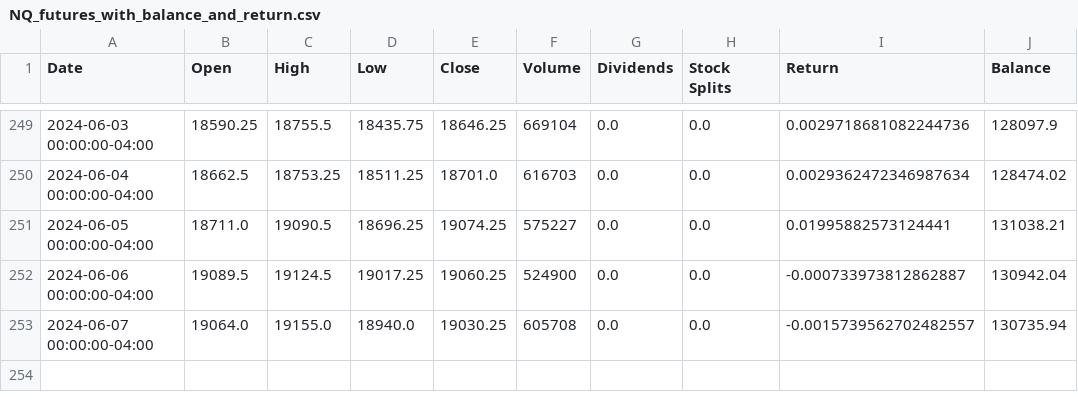
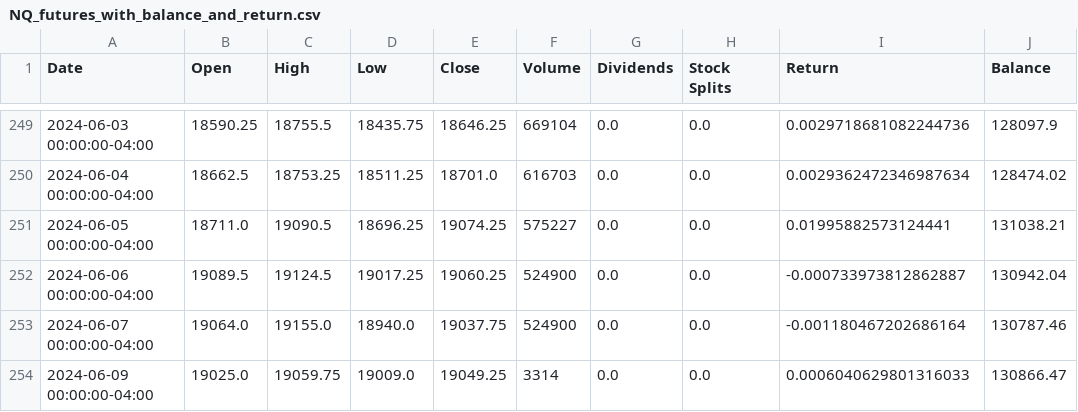
Before and after one commit to guzmanwolfrank/WolfRSSfeed, a CSV file: NQ_futures_with_balance_and_return.csv, drawn as a sheet; only a part is shown, gaps mark what is left out.

```diff
--- a/NQ_futures_with_balance_and_return.csv
+++ b/NQ_futures_with_balance_and_return.csv
@@ -252,2 +252,3 @@ Date,Open,High,Low,Close,Volume,Dividends,Stock Splits,Return,Balance
 2024-06-06 00:00:00-04:00,19089.5,19124.5,19017.25,19060.25,524900,0.0,0.0,-0.000733973812862887,130942.04
-2024-06-07 00:00:00-04:00,19064.0,19155.0,18940.0,19030.25,605708,0.0,0.0,-0.0015739562702482557,130735.94
+2024-06-07 00:00:00-04:00,19064.0,19155.0,18940.0,19037.75,524900,0.0,0.0,-0.001180467202686164,130787.46
+2024-06-09 00:00:00-04:00,19025.0,19059.75,19009.0,19049.25,3314,0.0,0.0,0.0006040629801316033,130866.47
```
Also changed, not shown: 4 other files.
